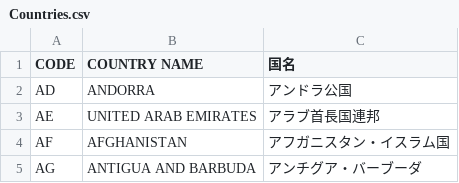
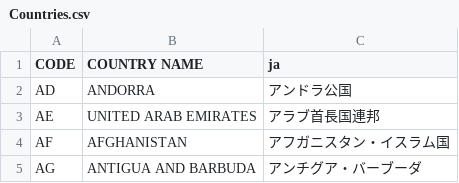
Before and after one commit to yknaka/sshaa, a CSV file: Countries.csv, drawn as a sheet; only a part is shown.

```diff
--- a/Countries.csv
+++ b/Countries.csv
@@ -1,2 +1,2 @@
-CODE,COUNTRY NAME,国名
+CODE,COUNTRY NAME,ja
 AD,ANDORRA,アンドラ公国
```
Also changed, not shown: 5 other files.
